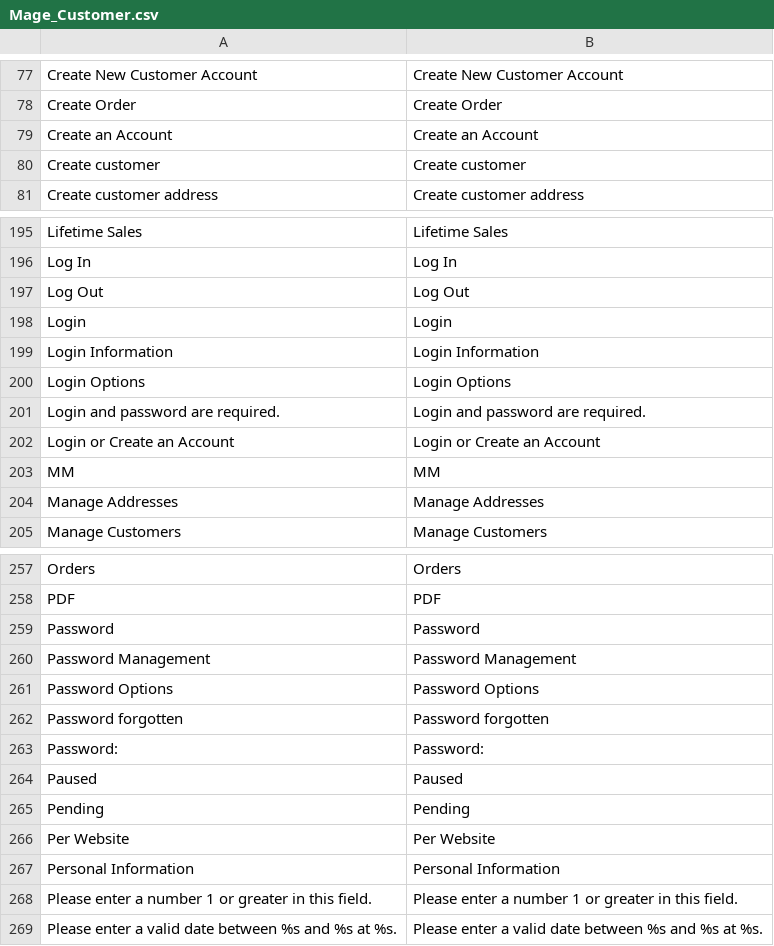
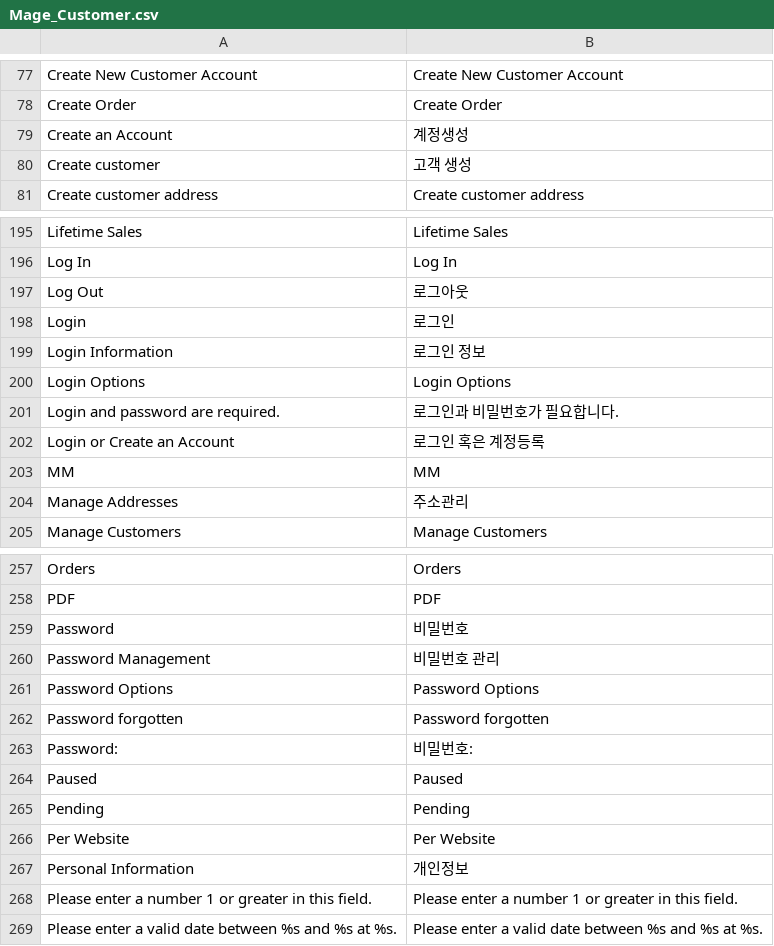
Before and after one commit to playStart/magento_ko_KR, a CSV file: app/locale/ko_KR/Mage_Customer.csv, drawn as a sheet; only a part is shown, gaps mark what is left out; the diff covers the shown part only.

```diff
--- a/app/locale/ko_KR/Mage_Customer.csv
+++ b/app/locale/ko_KR/Mage_Customer.csv
@@ -78,4 +78,4 @@
 "Create Order","Create Order"
-"Create an Account","Create an Account"
-"Create customer","Create customer"
+"Create an Account","계정생성"
+"Create customer","고객 생성"
 "Create customer address","Create customer address"
@@ -196,10 +196,10 @@
 "Log In","Log In"
-"Log Out","Log Out"
-"Login","Login"
-"Login Information","Login Information"
+"Log Out","로그아웃"
+"Login","로그인"
+"Login Information","로그인 정보"
 "Login Options","Login Options"
-"Login and password are required.","Login and password are required."
-"Login or Create an Account","Login or Create an Account"
+"Login and password are required.","로그인과 비밀번호가 필요합니다."
+"Login or Create an Account","로그인 혹은 계정등록"
 "MM","MM"
-"Manage Addresses","Manage Addresses"
+"Manage Addresses","주소관리"
 "Manage Customers","Manage Customers"
@@ -258,7 +258,7 @@
 "PDF","PDF"
-"Password","Password"
-"Password Management","Password Management"
+"Password","비밀번호"
+"Password Management","비밀번호 관리"
 "Password Options","Password Options"
 "Password forgotten","Password forgotten"
-"Password:","Password:"
+"Password:","비밀번호:"
 "Paused","Paused"
@@ -266,3 +266,3 @@
 "Per Website","Per Website"
-"Personal Information","Personal Information"
+"Personal Information","개인정보"
 "Please enter a number 1 or greater in this field.","Please enter a number 1 or greater in this field."
```
Also changed, not shown: 10 edited cells elsewhere in this file, app/locale/ko_KR/Mage_Catalog.csv, app/locale/ko_KR/Mage_Checkout.csv, 6 other files.
